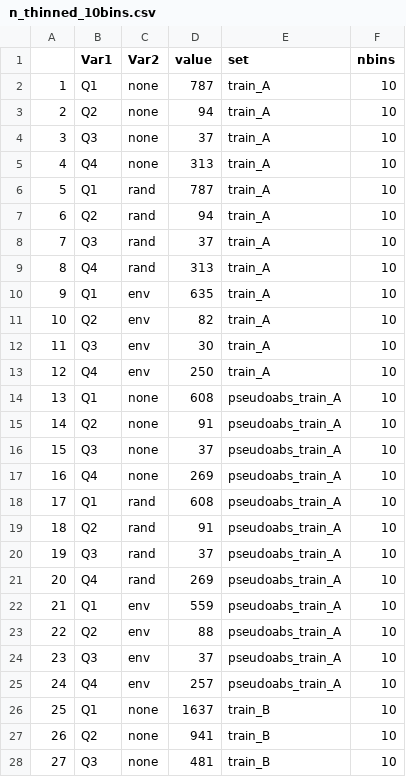
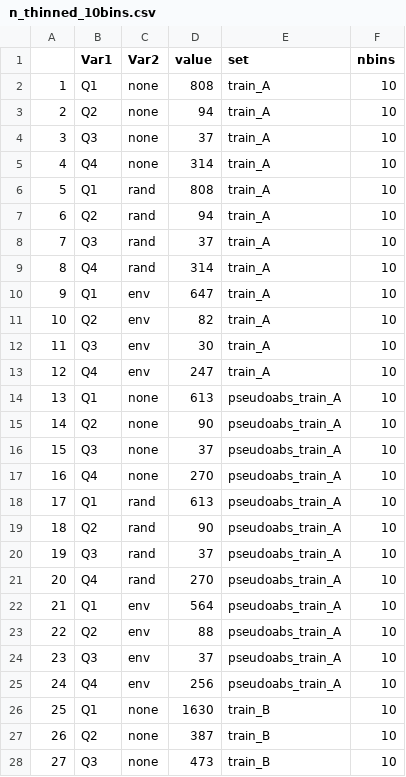
Before and after one commit to sarahhayes/avian_flu_sdm, a CSV file: training_sets/n_thinned_10bins.csv, drawn as a sheet; only a part is shown; the diff covers the shown part only.

```diff
--- a/training_sets/n_thinned_10bins.csv
+++ b/training_sets/n_thinned_10bins.csv
@@ -1,28 +1,28 @@
 "","Var1","Var2","value","set","nbins"
-"1","Q1","none",787,"train_A",10
+"1","Q1","none",808,"train_A",10
 "2","Q2","none",94,"train_A",10
 "3","Q3","none",37,"train_A",10
-"4","Q4","none",313,"train_A",10
-"5","Q1","rand",787,"train_A",10
+"4","Q4","none",314,"train_A",10
+"5","Q1","rand",808,"train_A",10
 "6","Q2","rand",94,"train_A",10
 "7","Q3","rand",37,"train_A",10
-"8","Q4","rand",313,"train_A",10
-"9","Q1","env",635,"train_A",10
+"8","Q4","rand",314,"train_A",10
+"9","Q1","env",647,"train_A",10
 "10","Q2","env",82,"train_A",10
 "11","Q3","env",30,"train_A",10
-"12","Q4","env",250,"train_A",10
-"13","Q1","none",608,"pseudoabs_train_A",10
-"14","Q2","none",91,"pseudoabs_train_A",10
+"12","Q4","env",247,"train_A",10
+"13","Q1","none",613,"pseudoabs_train_A",10
+"14","Q2","none",90,"pseudoabs_train_A",10
 "15","Q3","none",37,"pseudoabs_train_A",10
-"16","Q4","none",269,"pseudoabs_train_A",10
-"17","Q1","rand",608,"pseudoabs_train_A",10
-"18","Q2","rand",91,"pseudoabs_train_A",10
+"16","Q4","none",270,"pseudoabs_train_A",10
+"17","Q1","rand",613,"pseudoabs_train_A",10
+"18","Q2","rand",90,"pseudoabs_train_A",10
 "19","Q3","rand",37,"pseudoabs_train_A",10
-"20","Q4","rand",269,"pseudoabs_train_A",10
-"21","Q1","env",559,"pseudoabs_train_A",10
+"20","Q4","rand",270,"pseudoabs_train_A",10
+"21","Q1","env",564,"pseudoabs_train_A",10
 "22","Q2","env",88,"pseudoabs_train_A",10
 "23","Q3","env",37,"pseudoabs_train_A",10
-"24","Q4","env",257,"pseudoabs_train_A",10
-"25","Q1","none",1637,"train_B",10
-"26","Q2","none",941,"train_B",10
-"27","Q3","none",481,"train_B",10
+"24","Q4","env",256,"pseudoabs_train_A",10
+"25","Q1","none",1630,"train_B",10
+"26","Q2","none",387,"train_B",10
+"27","Q3","none",473,"train_B",10
```
Also changed, not shown: 18 edited cells elsewhere in this file, training_sets/n_thinned_4bins.csv, training_sets/n_thinned_6bins.csv, 5 other files.
